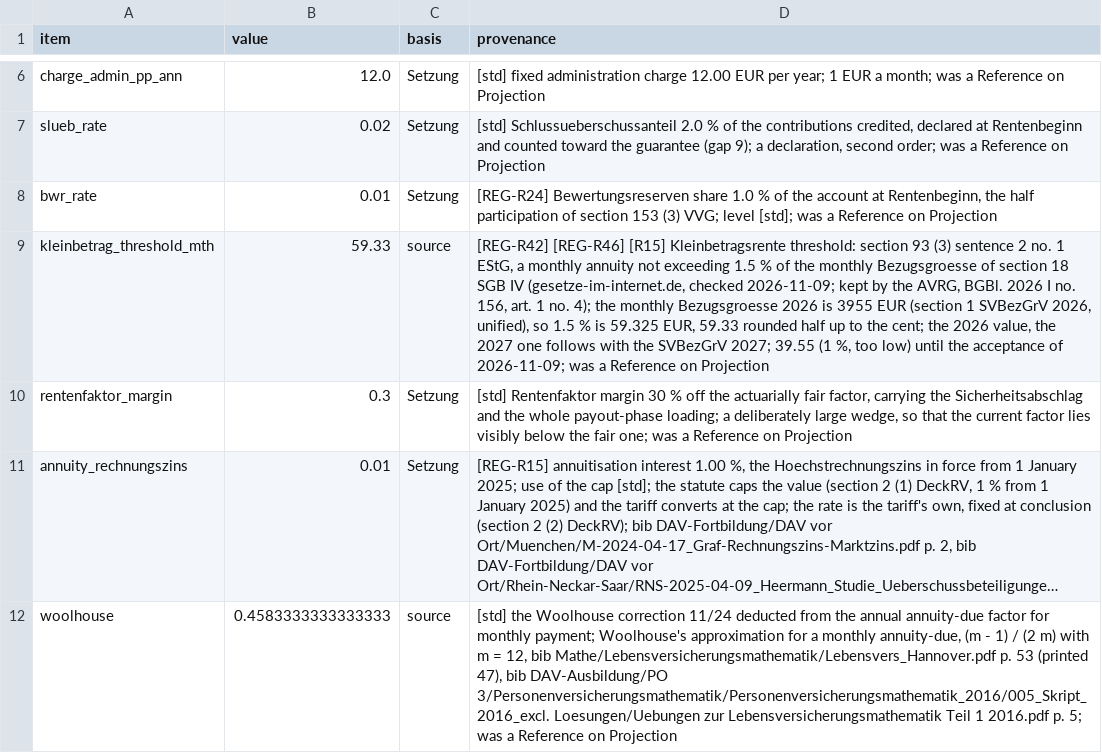
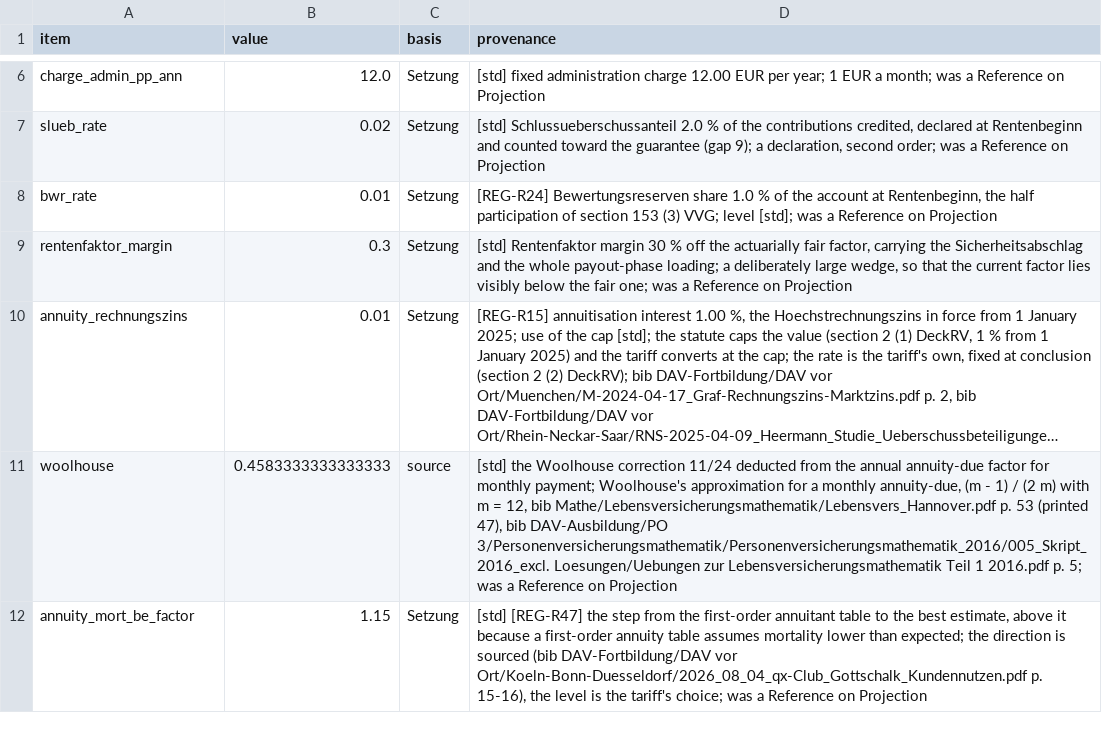
Before and after one commit to Degelmann-Solutions/delib-testbed, a CSV file: products/riester_rente/param_tariff_type.csv, drawn as a sheet; only a part is shown, gaps mark what is left out; the shorter side is filled out with more unchanged rows; long unchanged cells end in …; the diff names each change by its address in the sheet, - before the commit and + after, or states it on an @@ line.

```diff
--- a/products/riester_rente/param_tariff_type.csv
+++ b/products/riester_rente/param_tariff_type.csv
-row 9: kleinbetrag_threshold_mth | 59.33 | source | [REG-R42] [REG-R46] [R15] Kleinbetragsrente threshold: section 93 (3) sentence 2 no. 1 EStG, a monthly annuity not exceeding 1.5 % of the monthly Bezugsgroesse of section 18 SGB IV (gesetze-im-internet.de, checked 2026-11-09; kept by the AVRG, BGBl. 2026 I no. 156, art. 1 no. 4); the monthly Bezugsgroesse 2026 is 3955 EUR (section 1 SVBezGrV 2026, unified), so 1.5 % is 59.325 EUR, 59.33 rounded half up to the cent; the 2026 value, the 2027 one follows with the SVBezGrV 2027; 39.55 (1 %, too low) until the acceptance of 2026-11-09; was a Reference on Projection
```
Also changed, not shown: core/Core/Data/param_core.csv, 5 other files.
